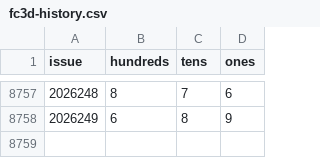
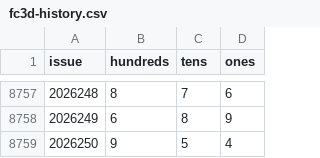
Before and after one commit to hxiaowei0102-web/fc3d-kill1, a CSV file: data/fc3d-history.csv, drawn as a sheet; only a part is shown, gaps mark what is left out.

```diff
--- a/data/fc3d-history.csv
+++ b/data/fc3d-history.csv
@@ -8758 +8758,2 @@ issue,hundreds,tens,ones
 2026249,6,8,9
+2026250,9,5,4
```
Also changed, not shown: predictions_log.csv, 2 other files.
